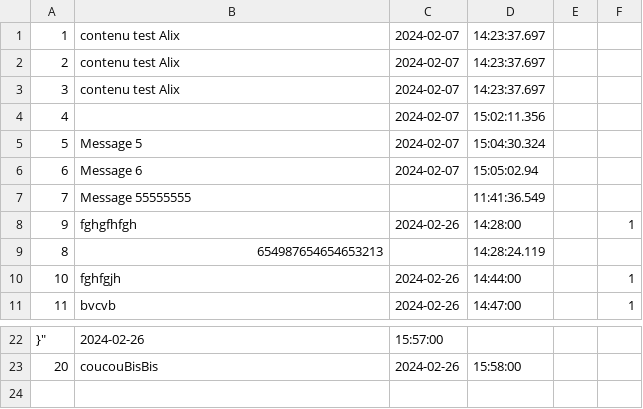
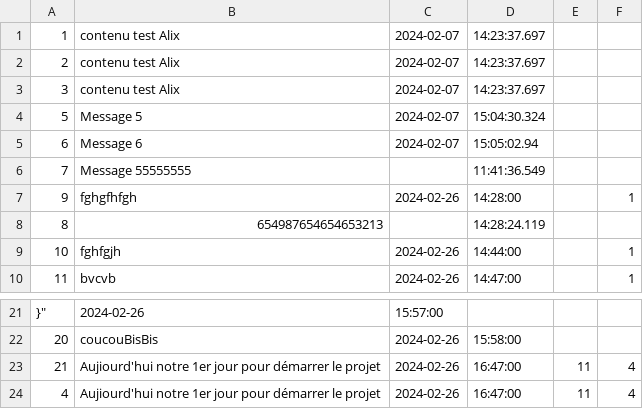
Before and after one commit to ghezaliwahiba/SlackProjetFinal, a CSV file: database/messages.csv, drawn as a sheet; only a part is shown, gaps mark what is left out; removed rows and columns are numbered as before the commit, all else as after; the diff names each change by its address in the sheet, - before the commit and + after, or states it on an @@ line.

Commit message:
maj de message.csv

```diff
--- a/database/messages.csv
+++ b/database/messages.csv
-row 4: 4 |  | 2024-02-07 | 15:02:11.356
+row 23: 21 | Aujiourd'hui notre 1er jour pour démarrer le projet | 2024-02-26 | 16:47:00 | 11 | 4
+row 24: 4 | Aujiourd'hui notre 1er jour pour démarrer le projet | 2024-02-26 | 16:47:00 | 11 | 4
```
